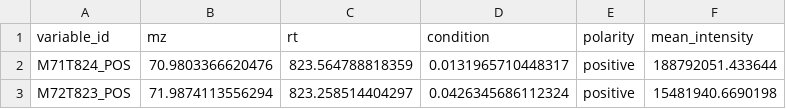
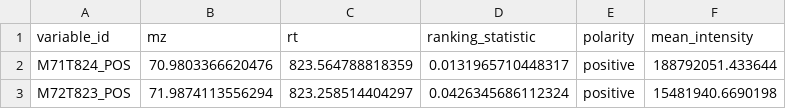
Before and after one commit to tidymass/featuremsea_shiny, a CSV file: inst/demo_data/feature_table.csv, drawn as a sheet; only a part is shown.

```diff
--- a/inst/demo_data/feature_table.csv
+++ b/inst/demo_data/feature_table.csv
@@ -1,2 +1,2 @@
-"variable_id","mz","rt","condition","polarity","mean_intensity"
+"variable_id","mz","rt","ranking_statistic","polarity","mean_intensity"
 "M71T824_POS",70.9803366620476,823.564788818359,0.0131965710448317,"positive",188792051.433644
```
Also changed, not shown: inst/demo_data/feature_table_demo.csv, 5 other files.
